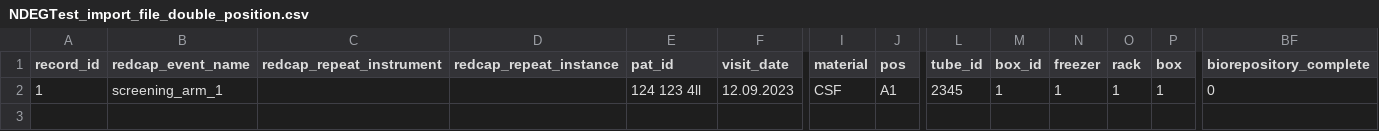
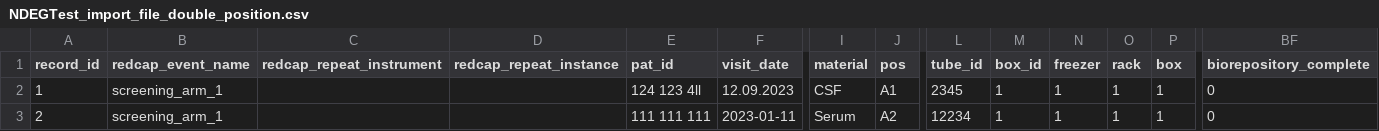
Before and after one commit to aaronmaas/BioVal, a CSV file: data/NDEGTest_import_file_double_position.csv, drawn as a sheet; only a part is shown, gaps mark what is left out; rows hold the shown columns only; the diff names each change by its address in the sheet, - before the commit and + after, or states it on an @@ line.

```diff
--- a/data/NDEGTest_import_file_double_position.csv
+++ b/data/NDEGTest_import_file_double_position.csv
+row 3: 2 | screening_arm_1 |  |  | 111 111 111 | 2023-01-11 | Serum | A2 | 12234 | 1 | 1 | 1 | 1 | 0
```
Also changed, not shown: 4 other files.
